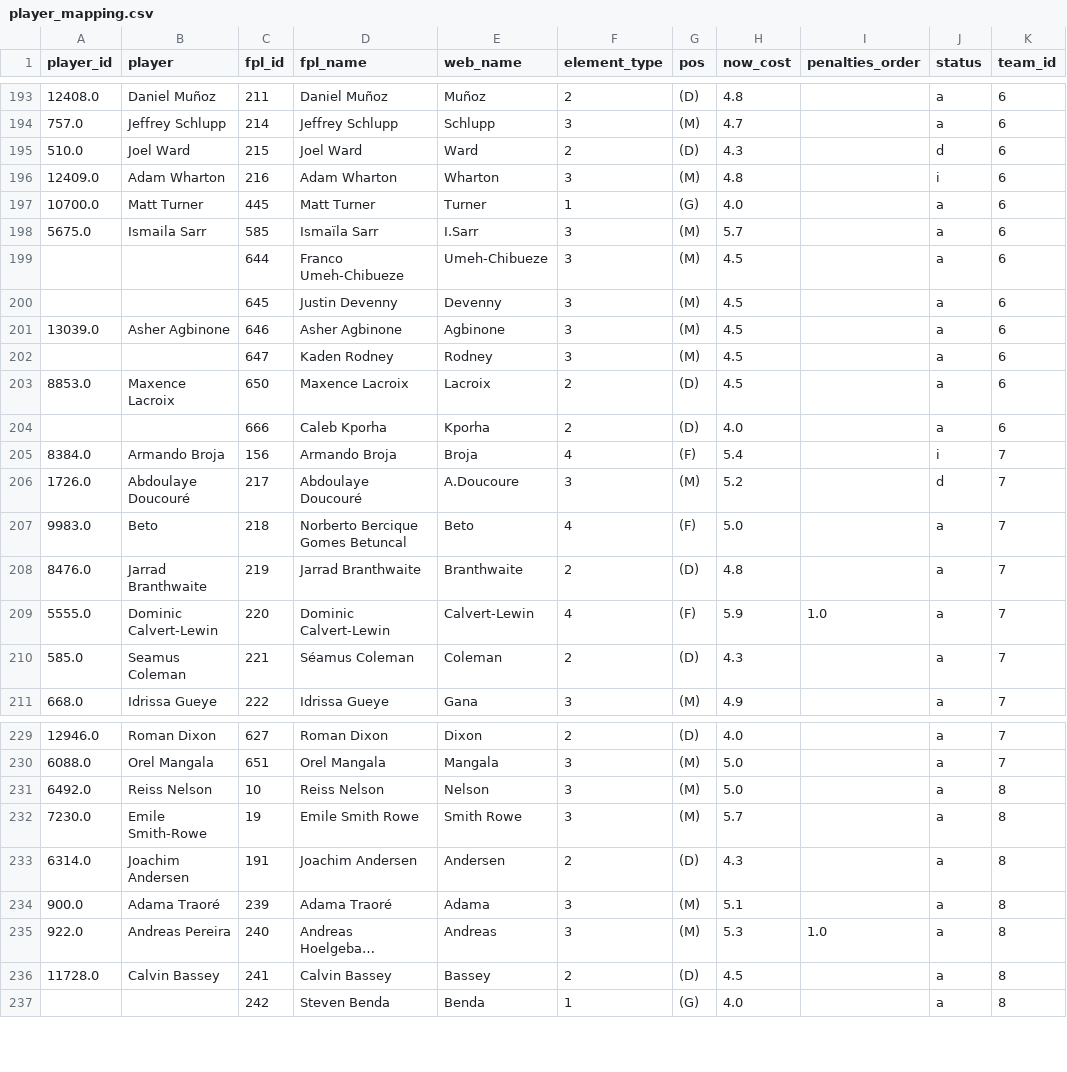
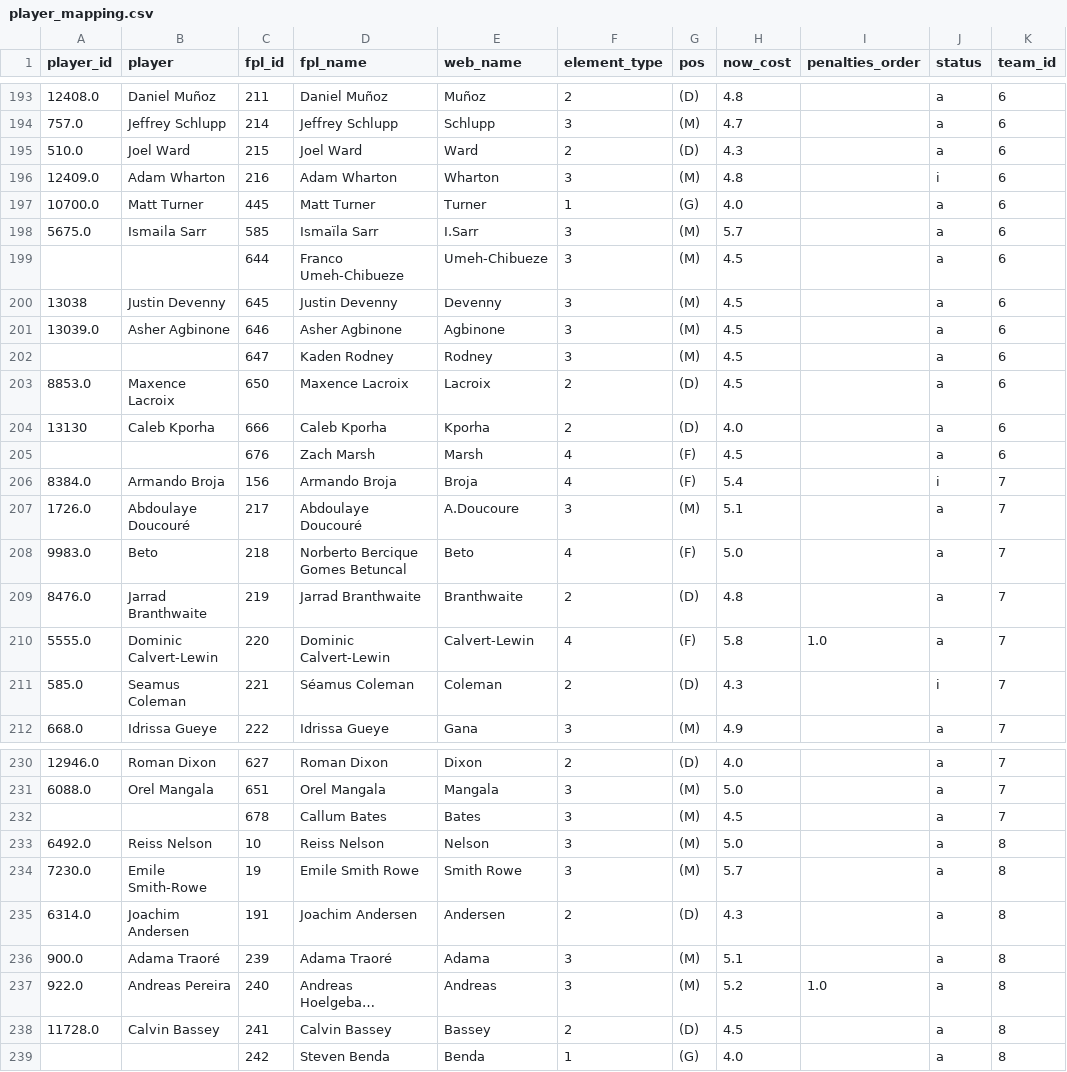
Before and after one commit to njgootee/FPLalytics, a CSV file: data/2024/player_mapping.csv, drawn as a sheet; only a part is shown, gaps mark what is left out; long unchanged cells end in …; addresses are those after the commit; the diff covers the shown part only; the diff names each change by its address in the sheet, - before the commit and + after, or states it on an @@ line.

```diff
--- a/data/2024/player_mapping.csv
+++ b/data/2024/player_mapping.csv
-J195 (status): d
+J195 (status): a
-A200 (player_id): (empty)
+A200 (player_id): 13038
-B200 (player): (empty)
+B200 (player): Justin Devenny
-A204 (player_id): (empty)
+A204 (player_id): 13130
-B204 (player): (empty)
+B204 (player): Caleb Kporha
+row 205:  |  | 676 | Zach Marsh | Marsh | 4 | (F) | 4.5 |  | a | 6
-H207 (now_cost): 5.2
+H207 (now_cost): 5.1
-J207 (status): d
+J207 (status): a
-H210 (now_cost): 5.9
+H210 (now_cost): 5.8
-J211 (status): a
+J211 (status): i
+row 232:  |  | 678 | Callum Bates | Bates | 3 | (M) | 4.5 |  | a | 7
-H237 (now_cost): 5.3
+H237 (now_cost): 5.2
```
Also changed, not shown: 2 added rows and 102 edited cells elsewhere in this file, data/2024/fixture_data.csv, data/2024/odm_rating.csv, 4 other files.
